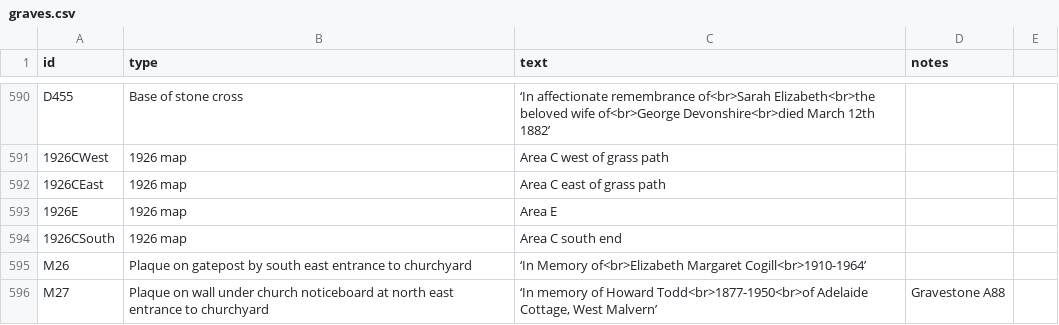
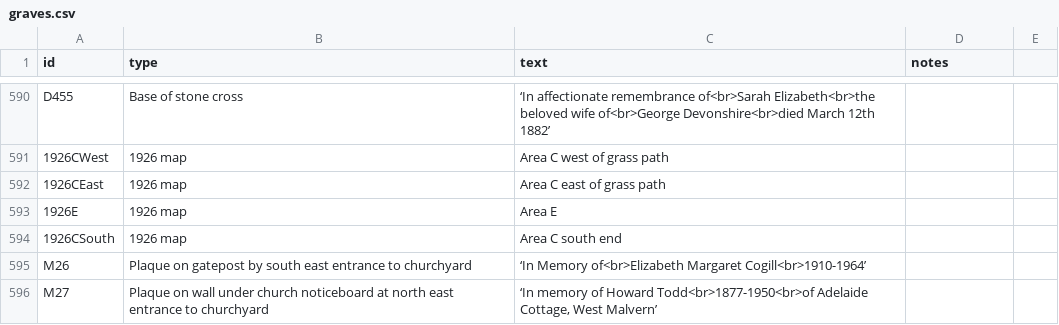
Before and after one commit to theoosborn/west-malvern-churchyard, a CSV file: _data/graves.csv, drawn as a sheet; only a part is shown, gaps mark what is left out.

Commit message:
Update graves.csv
removed ref to A88 on M27

```diff
--- a/_data/graves.csv
+++ b/_data/graves.csv
@@ -595,2 +595,2 @@ D455,Base of stone cross,‘In affectionate remembrance of<br>Sarah Elizabeth<br
 M26,Plaque on gatepost by south east entrance to churchyard,"‘In Memory of<br>Elizabeth Margaret Cogill<br>1910-1964’",
-M27,Plaque on wall under church noticeboard at north east entrance to churchyard,"‘In memory of Howard Todd<br>1877-1950<br>of Adelaide Cottage, West Malvern’",Gravestone A88
+M27,Plaque on wall under church noticeboard at north east entrance to churchyard,"‘In memory of Howard Todd<br>1877-1950<br>of Adelaide Cottage, West Malvern’",
```
